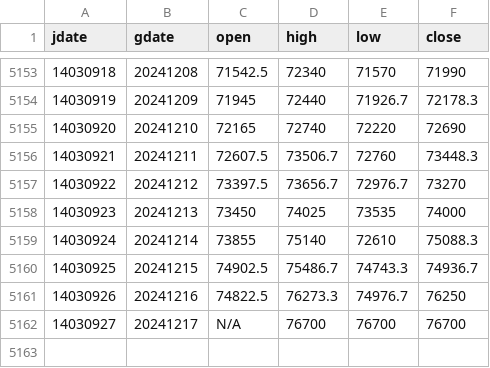
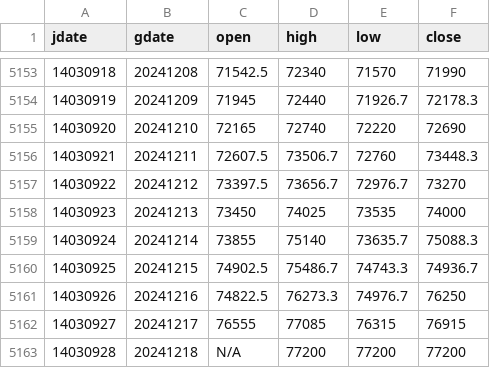
Before and after one commit to m-ahmadi/dollar, a CSV file: data/dollar.csv, drawn as a sheet; only a part is shown, gaps mark what is left out.

Commit message:
data update

```diff
--- a/data/dollar.csv
+++ b/data/dollar.csv
@@ -5158,5 +5158,6 @@ jdate,gdate,open,high,low,close
 14030923,20241213,73450,74025,73535,74000
-14030924,20241214,73855,75140,72610,75088.3
+14030924,20241214,73855,75140,73635.7,75088.3
 14030925,20241215,74902.5,75486.7,74743.3,74936.7
 14030926,20241216,74822.5,76273.3,74976.7,76250
-14030927,20241217,N/A,76700,76700,76700
+14030927,20241217,76555,77085,76315,76915
+14030928,20241218,N/A,77200,77200,77200
```
Also changed, not shown: 7 other files.
